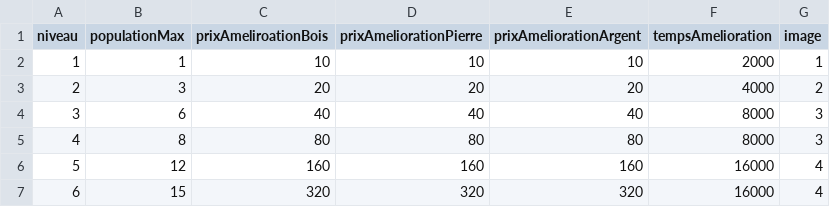
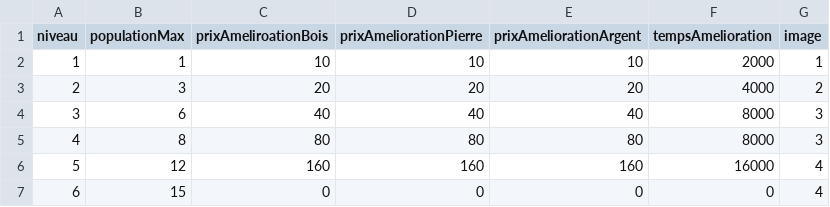
Before and after one commit to YannLef/Jerepolis, a CSV file: Jerepolis/ressources/batiments/ferme.csv, drawn as a sheet.

Commit message:
Ajout du menu d'accueil. Ajout de la gestion de la vitesse en partie x1 x2 x3. Modification modeles batiments (dernier niveau : prix inutile)

```diff
--- a/Jerepolis/ressources/batiments/ferme.csv
+++ b/Jerepolis/ressources/batiments/ferme.csv
@@ -6,2 +6,2 @@ niveau;populationMax;prixAmeliroationBois;prixAmeliorationPierre;prixAmelioratio
 5;12;160;160;160;16000;4
-6;15;320;320;320;16000;4
+6;15;0;0;0;0;4
```
Also changed, not shown: Jerepolis/ressources/batiments/carriere.csv, Jerepolis/ressources/batiments/mine.csv, 52 other files.
